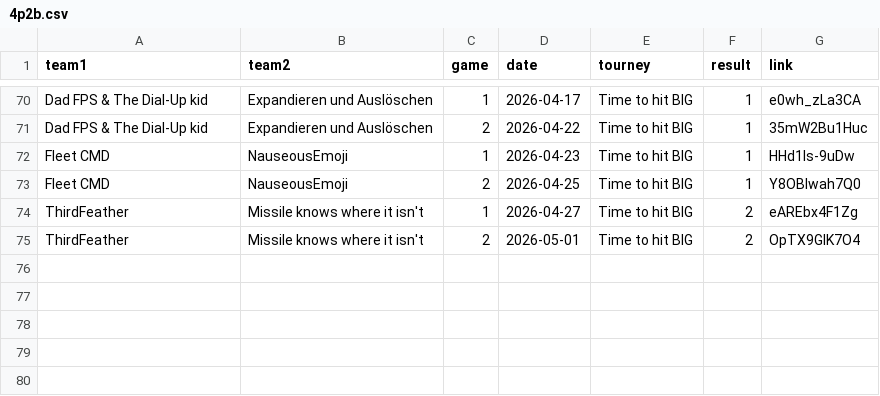
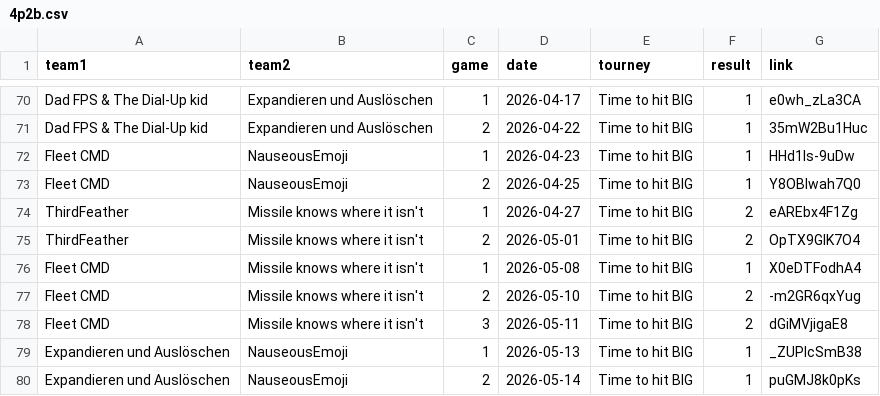
Before and after one commit to MonMonMnemonics/sins2-replay-tracker, a CSV file: assets/4p2b.csv, drawn as a sheet; only a part is shown, gaps mark what is left out; the diff names each change by its address in the sheet, - before the commit and + after, or states it on an @@ line.

Commit message:
update 4p2b matches

```diff
--- a/assets/4p2b.csv
+++ b/assets/4p2b.csv
+row 76: Fleet CMD | Missile knows where it isn't | 1 | 2026-05-08 | Time to hit BIG | 1 | X0eDTFodhA4
+row 77: Fleet CMD | Missile knows where it isn't | 2 | 2026-05-10 | Time to hit BIG | 2 | -m2GR6qxYug
+row 78: Fleet CMD | Missile knows where it isn't | 3 | 2026-05-11 | Time to hit BIG | 2 | dGiMVjigaE8
+row 79: Expandieren und Auslöschen | NauseousEmoji | 1 | 2026-05-13 | Time to hit BIG | 1 | _ZUPIcSmB38
+row 80: Expandieren und Auslöschen | NauseousEmoji | 2 | 2026-05-14 | Time to hit BIG | 1 | puGMJ8k0pKs
```
